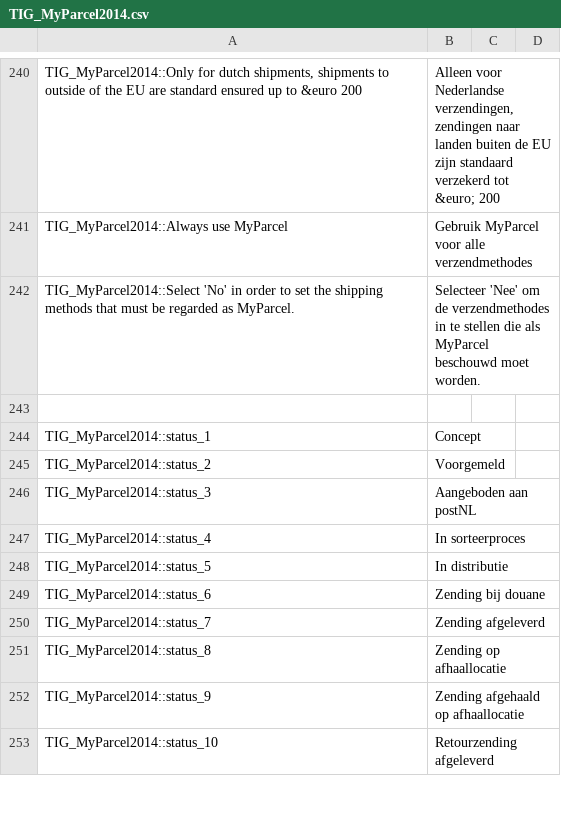
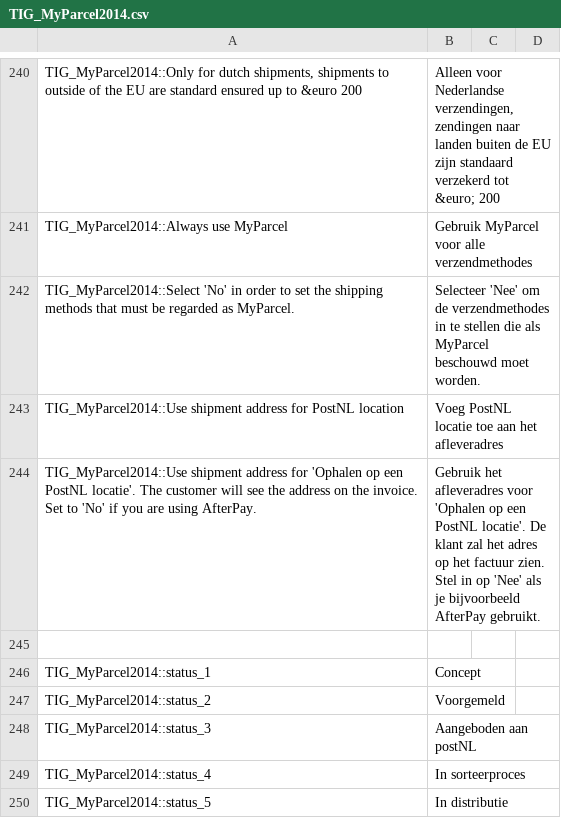
Before and after one commit to myparcelnl/magento1-End-of-life, a CSV file: app/locale/nl_NL/TIG_MyParcel2014.csv, drawn as a sheet; only a part is shown, gaps mark what is left out; the shorter side is filled out with more unchanged rows.

Commit message:
pakjegemak_use_shipment_address

```diff
--- a/app/locale/nl_NL/TIG_MyParcel2014.csv
+++ b/app/locale/nl_NL/TIG_MyParcel2014.csv
@@ -242,2 +242,4 @@ TIG_MyParcel2014::Always use MyParcel,Gebruik MyParcel voor alle verzendmethodes
 "TIG_MyParcel2014::Select 'No' in order to set the shipping methods that must be regarded as MyParcel.","Selecteer 'Nee' om de verzendmethodes in te stellen die als MyParcel beschouwd moet worden."
+TIG_MyParcel2014::Use shipment address for PostNL location,Voeg PostNL locatie toe aan het afleveradres
+TIG_MyParcel2014::Use shipment address for 'Ophalen op een PostNL locatie'. The customer will see the address on the invoice. Set to 'No' if you are using AfterPay.,Gebruik het afleveradres voor 'Ophalen op een PostNL locatie'. De klant zal het adres op het factuur zien. Stel in op 'Nee' als je bijvoorbeeld AfterPay gebruikt.
 
```
Also changed, not shown: 3 other files.
